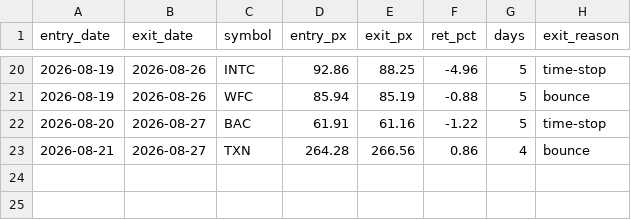
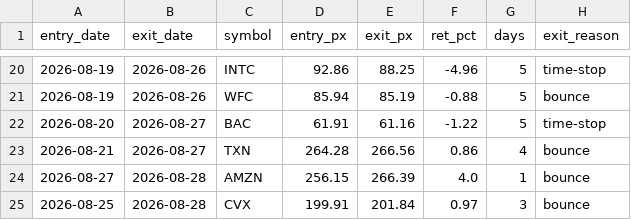
Before and after one commit to maciejmikulewiczpl-ux/Trading, a CSV file: logs/meanrev_trades.csv, drawn as a sheet; only a part is shown, gaps mark what is left out; the diff names each change by its address in the sheet, - before the commit and + after, or states it on an @@ line.

```diff
--- a/logs/meanrev_trades.csv
+++ b/logs/meanrev_trades.csv
+row 24: 2026-08-27 | 2026-08-28 | AMZN | 256.15 | 266.39 | 4.0 | 1 | bounce
+row 25: 2026-08-25 | 2026-08-28 | CVX | 199.91 | 201.84 | 0.97 | 3 | bounce
```
Also changed, not shown: logs/lottery_execution.csv.
